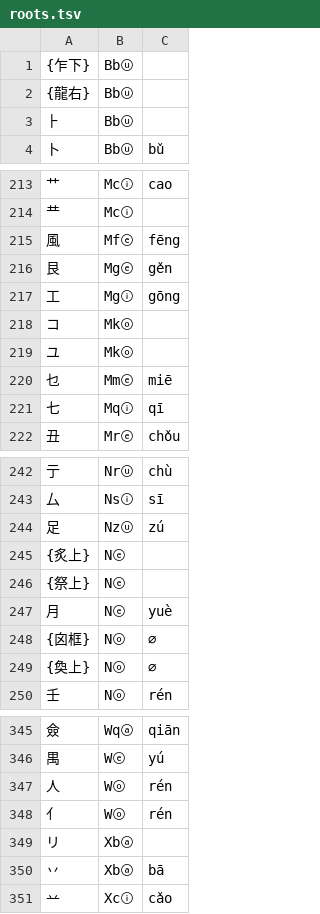
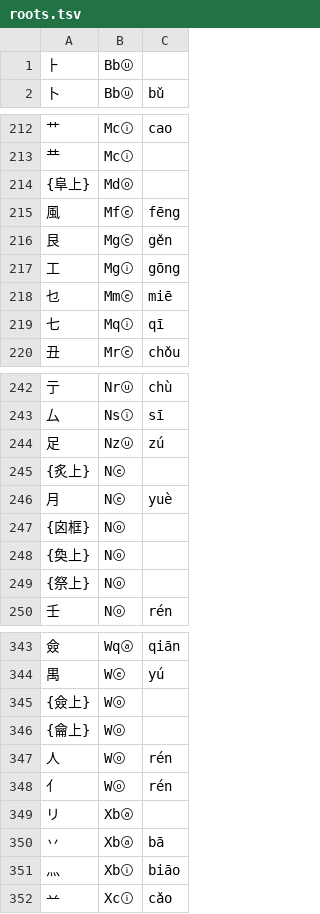
Before and after one commit to Dieken/typer, a TSV file: yusm/roots.tsv, drawn as a sheet; only a part is shown, gaps mark what is left out; the diff covers the shown part only.

```diff
--- a/yusm/roots.tsv
+++ b/yusm/roots.tsv
@@ -1,3 +1 @@
-{乍下}	Bbⓤ	
-{龍右}	Bbⓤ	
 ⺊	Bbⓤ	
@@ -214,2 +213,3 @@
 龷	Mcⓘ	
+{阜上}	Mdⓞ	
 風	Mfⓔ	fēng
@@ -217,4 +217,2 @@
 工	Mgⓘ	gōng
-コ	Mkⓞ	
-ユ	Mkⓞ	
 乜	Mmⓔ	miē
@@ -245,6 +245,6 @@
 {炙上}	Nⓔ	
-{祭上}	Nⓔ	
 月	Nⓔ	yuè
-{囟框}	Nⓞ	∅
-{奐上}	Nⓞ	∅
+{囟框}	Nⓞ	
+{奐上}	Nⓞ	
+{祭上}	Nⓞ	
 壬	Nⓞ	rén
@@ -346,2 +344,4 @@
 禺	Wⓔ	yú
+{僉上}	Wⓞ	
+{龠上}	Wⓞ	
 人	Wⓞ	rén
@@ -350,2 +350,3 @@
 丷	Xbⓐ	bā
+灬	Xbⓘ	biāo
 䒑	Xcⓘ	cǎo
```
Also changed, not shown: 14 added rows, 14 removed rows and 27 edited cells elsewhere in this file, 2 other files.
